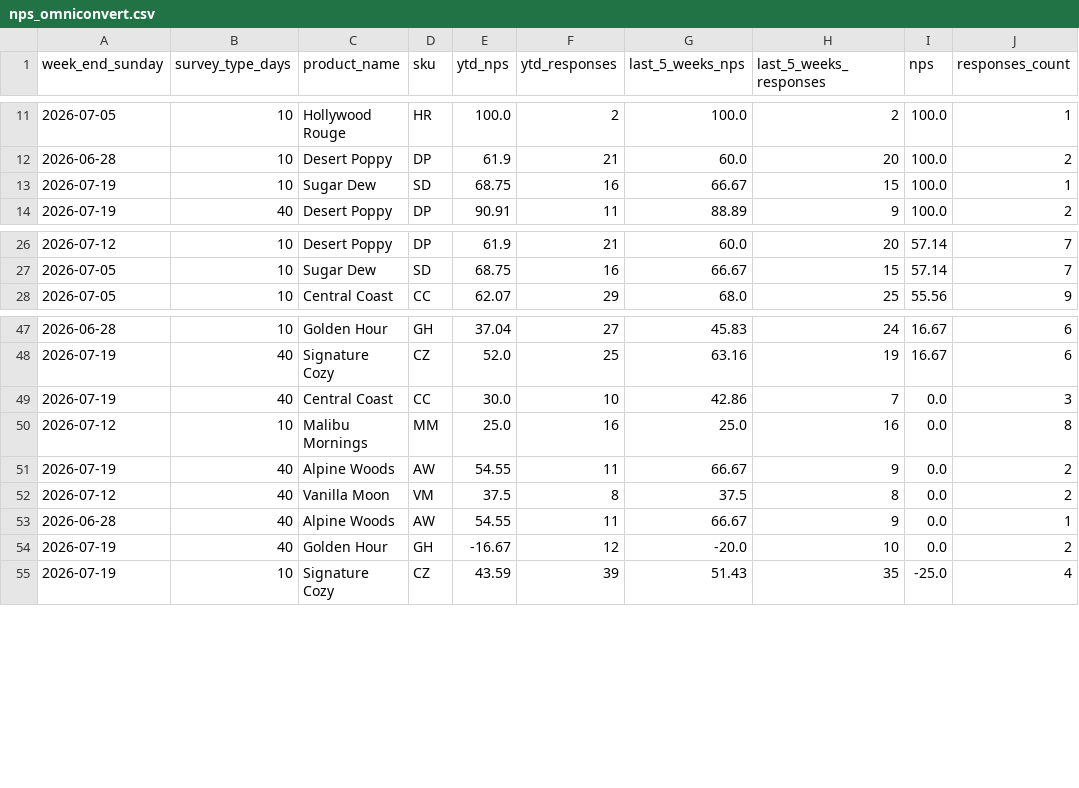
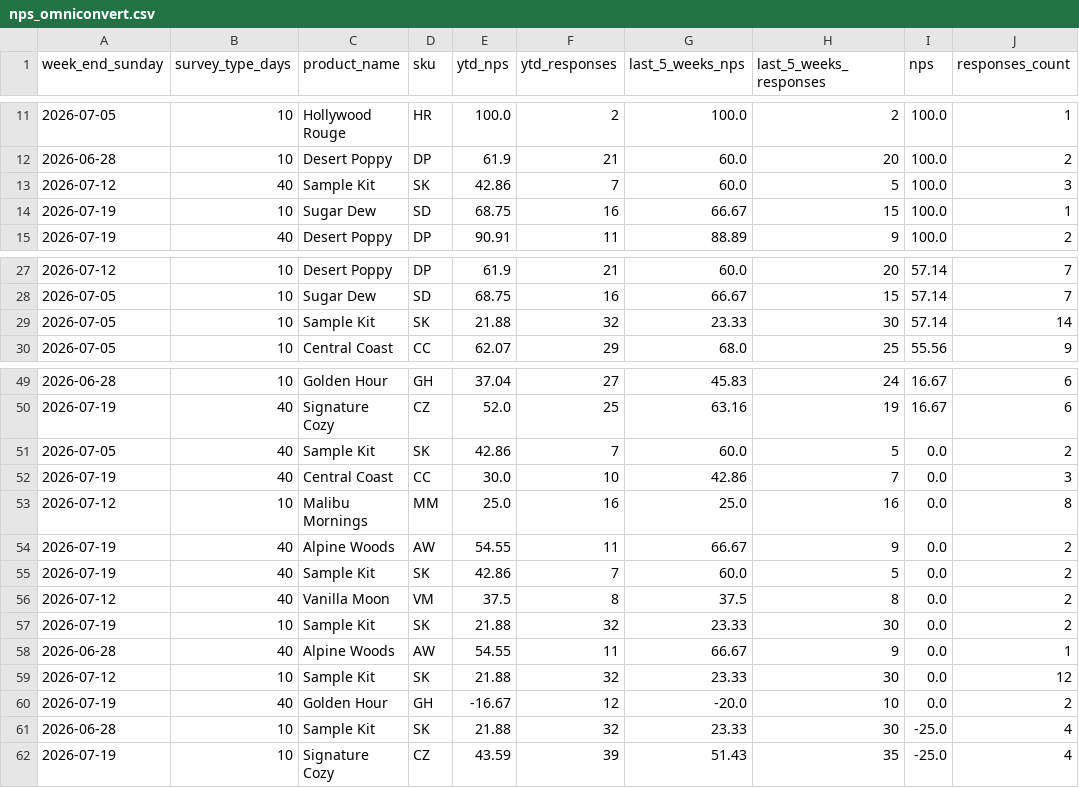
Before and after one commit to lucybunce/mozi-sentiment-dashboard, a CSV file: data/nps_omniconvert.csv, drawn as a sheet; only a part is shown, gaps mark what is left out.

Commit message:
data: weekly sentiment update 2026-07-22

```diff
--- a/data/nps_omniconvert.csv
+++ b/data/nps_omniconvert.csv
@@ -12,2 +12,3 @@ week_end_sunday,survey_type_days,product_name,sku,ytd_nps,ytd_responses,last_5_w
 2026-06-28,10,Desert Poppy,DP,61.9,21,60.0,20,100.0,2
+2026-07-12,40,Sample Kit,SK,42.86,7,60.0,5,100.0,3
 2026-07-19,10,Sugar Dew,SD,68.75,16,66.67,15,100.0,1
@@ -27,2 +28,3 @@ week_end_sunday,survey_type_days,product_name,sku,ytd_nps,ytd_responses,last_5_w
 2026-07-05,10,Sugar Dew,SD,68.75,16,66.67,15,57.14,7
+2026-07-05,10,Sample Kit,SK,21.88,32,23.33,30,57.14,14
 2026-07-05,10,Central Coast,CC,62.07,29,68.0,25,55.56,9
@@ -48,2 +50,3 @@ week_end_sunday,survey_type_days,product_name,sku,ytd_nps,ytd_responses,last_5_w
 2026-07-19,40,Signature Cozy,CZ,52.0,25,63.16,19,16.67,6
+2026-07-05,40,Sample Kit,SK,42.86,7,60.0,5,0.0,2
 2026-07-19,40,Central Coast,CC,30.0,10,42.86,7,0.0,3
@@ -51,5 +54,9 @@ week_end_sunday,survey_type_days,product_name,sku,ytd_nps,ytd_responses,last_5_w
 2026-07-19,40,Alpine Woods,AW,54.55,11,66.67,9,0.0,2
+2026-07-19,40,Sample Kit,SK,42.86,7,60.0,5,0.0,2
 2026-07-12,40,Vanilla Moon,VM,37.5,8,37.5,8,0.0,2
+2026-07-19,10,Sample Kit,SK,21.88,32,23.33,30,0.0,2
 2026-06-28,40,Alpine Woods,AW,54.55,11,66.67,9,0.0,1
+2026-07-12,10,Sample Kit,SK,21.88,32,23.33,30,0.0,12
 2026-07-19,40,Golden Hour,GH,-16.67,12,-20.0,10,0.0,2
+2026-06-28,10,Sample Kit,SK,21.88,32,23.33,30,-25.0,4
 2026-07-19,10,Signature Cozy,CZ,43.59,39,51.43,35,-25.0,4
```
Also changed, not shown: 2 other files.
